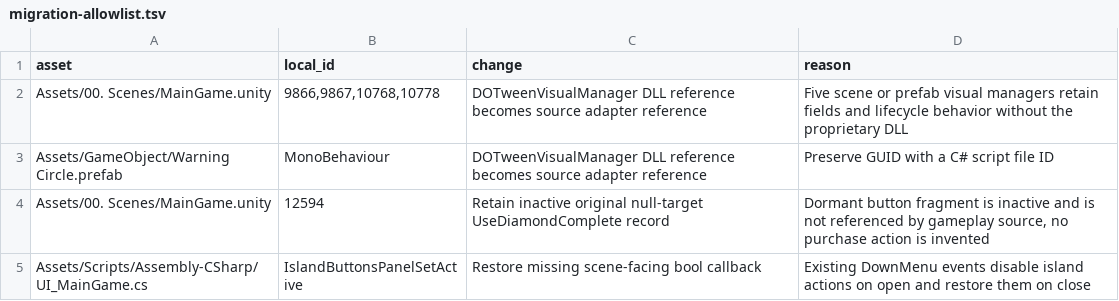
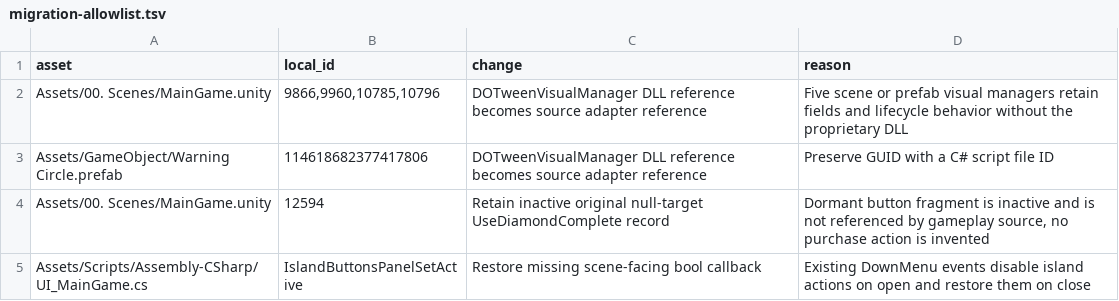
Before and after one commit to ykondrashyn/good-pirate, a TSV file: docs/publication/migration-allowlist.tsv, drawn as a sheet.

```diff
--- a/docs/publication/migration-allowlist.tsv
+++ b/docs/publication/migration-allowlist.tsv
@@ -1,4 +1,4 @@
 asset	local_id	change	reason
-Assets/00. Scenes/MainGame.unity	9866,9867,10768,10778	DOTweenVisualManager DLL reference becomes source adapter reference	Five scene or prefab visual managers retain fields and lifecycle behavior without the proprietary DLL
-Assets/GameObject/Warning Circle.prefab	MonoBehaviour	DOTweenVisualManager DLL reference becomes source adapter reference	Preserve GUID with a C# script file ID
+Assets/00. Scenes/MainGame.unity	9866,9960,10785,10796	DOTweenVisualManager DLL reference becomes source adapter reference	Five scene or prefab visual managers retain fields and lifecycle behavior without the proprietary DLL
+Assets/GameObject/Warning Circle.prefab	114618682377417806	DOTweenVisualManager DLL reference becomes source adapter reference	Preserve GUID with a C# script file ID
 Assets/00. Scenes/MainGame.unity	12594	Retain inactive original null-target UseDiamondComplete record	Dormant button fragment is inactive and is not referenced by gameplay source, no purchase action is invented
```
Also changed, not shown: 5 other files.
